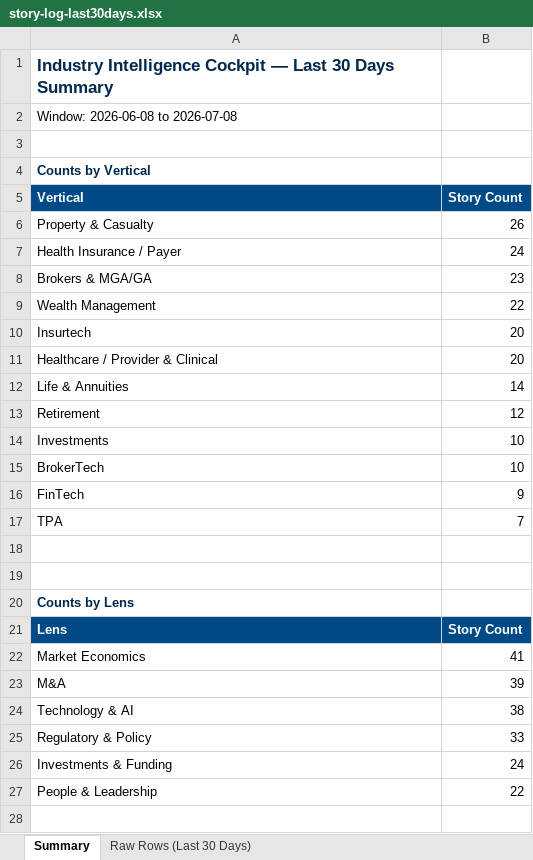
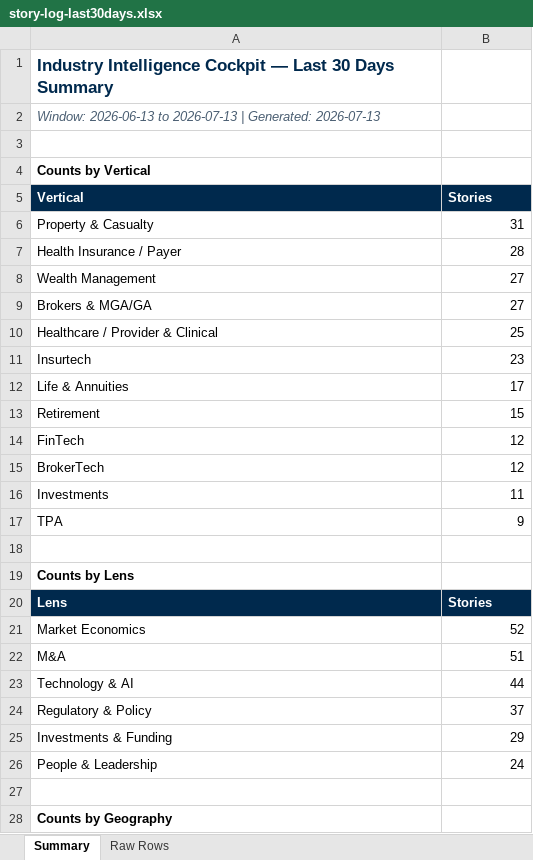
Before and after one commit to dsivakumar81/DailyIndustryBrief, an Excel workbook: cockpit-data/story-log-last30days.xlsx, sheet Summary, drawn as a sheet; only a part is shown; values as stored, in another font and other column widths than the file's, no borders; removed rows and columns are numbered as before the commit, all else as after; the diff covers the shown part only; the diff names each change by its address in the sheet, - before the commit and + after, or states it on an @@ line.

```diff
--- a/cockpit-data/story-log-last30days.xlsx (sheet Summary)
+++ b/cockpit-data/story-log-last30days.xlsx (sheet Summary)
-sheet tab: Raw Rows (Last 30 Days)
+sheet tab: Raw Rows
-A2 (Vertical): Window: 2026-06-08 to 2026-07-08
+A2 (Vertical): Window: 2026-06-13 to 2026-07-13 | Generated: 2026-07-13
@@ A2 italic: off → on, text colour: black → #4A5E72 @@
-A4 text colour: #00294D
+A4 text colour: black
-A5:B5 fill: #004B87
+A5:B5 fill: #00294D
-B5: Story Count
+B5: Stories
-B6 (Stories): 26
+B6 (Stories): 31
-B7 (Stories): 24
+B7 (Stories): 28
-row 8: Brokers & MGA/GA | 23
-B8 (Stories): 22
+B8 (Stories): 27
-row 10: Insurtech | 20
+row 9: Brokers & MGA/GA | 27
-B10 (Stories): 20
+B10 (Stories): 25
+row 11: Insurtech | 23
-B12 (Stories): 14
+B12 (Stories): 17
-B13 (Stories): 12
+B13 (Stories): 15
-row 14: Investments | 10
-row 15: BrokerTech | 10
-B14 (Stories): 9
+B14 (Stories): 12
+row 15: BrokerTech | 12
+row 16: Investments | 11
-B17 (Stories): 7
+B17 (Stories): 9
-row 18: (empty)
-A19 text colour: #00294D
+A19 text colour: black
-A20:B20 fill: #004B87
+A20:B20 fill: #00294D
-B20 (Stories): Story Count
+B20 (Stories): Stories
-B21 (Stories): 41
+B21 (Stories): 52
-B22 (Stories): 39
+B22 (Stories): 51
-B23 (Stories): 38
+B23 (Stories): 44
-B24 (Stories): 33
+B24 (Stories): 37
-B25 (Stories): 24
+B25 (Stories): 29
-B26 (Stories): 22
+B26 (Stories): 24
+row 28: Counts by Geography
```
Also changed, not shown: 8 added rows, 1 removed row, 3 edited cells and cell formats elsewhere in this sheet, sheet Raw Rows, 4 other files.
